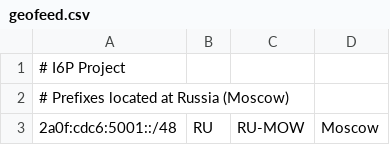
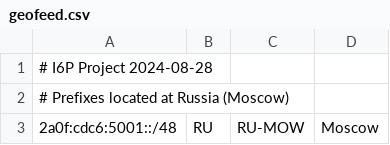
Before and after one commit to DarkReapa/geofeed, a CSV file: geofeed.csv, drawn as a sheet; only a part is shown.

Commit message:
Update geofeed.csv

```diff
--- a/geofeed.csv
+++ b/geofeed.csv
@@ -1,2 +1,2 @@
-# I6P Project
+# I6P Project 2024-08-28,,,,
 # Prefixes located at Russia (Moscow),,,,
```
